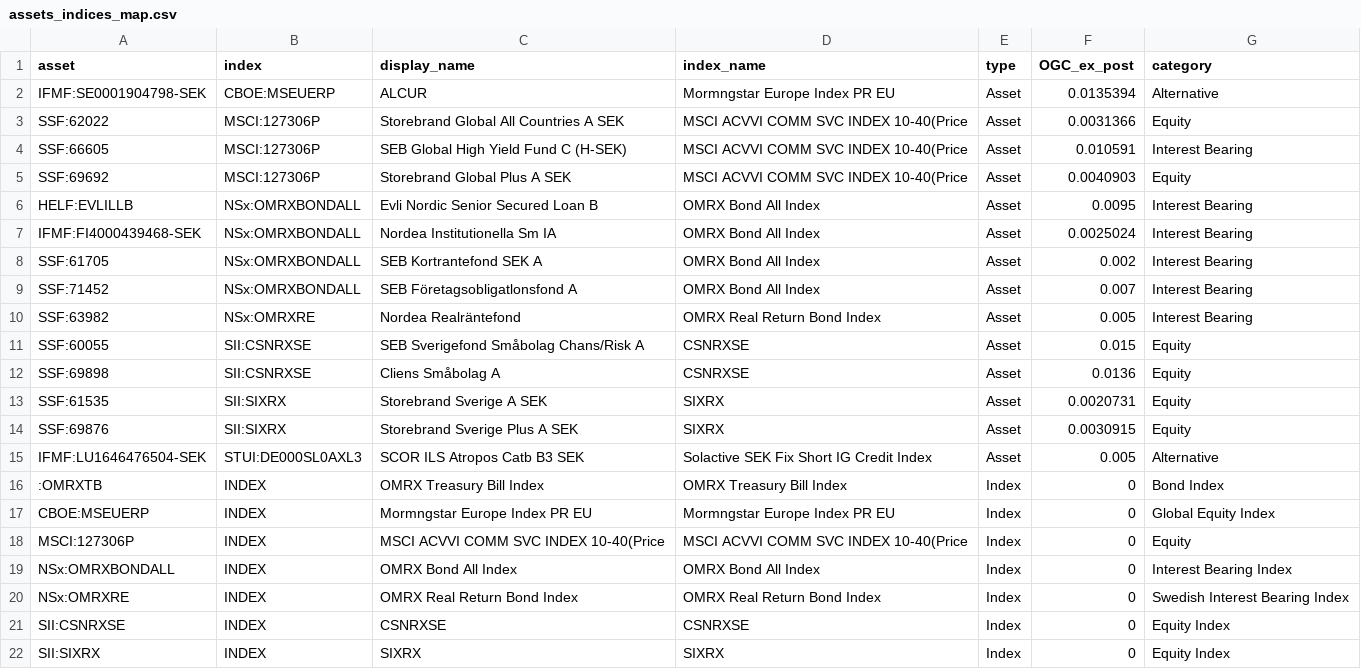
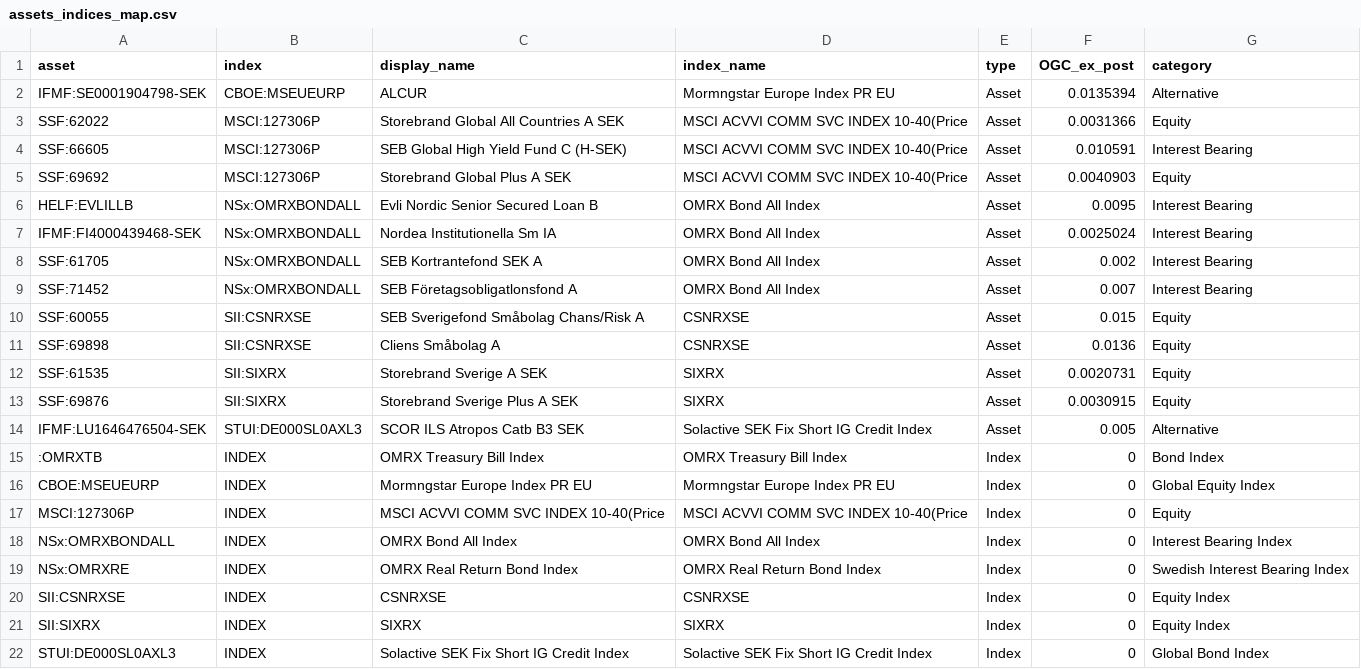
Before and after one commit to imthetuba/portfolio_illustration, a CSV file: assets_indices_map.csv, drawn as a sheet; only a part is shown; the shorter side is filled out with more unchanged rows.

Commit message:
working app with plotting n excel

```diff
--- a/assets_indices_map.csv
+++ b/assets_indices_map.csv
@@ -1,3 +1,3 @@
 asset,index,display_name,index_name,type,OGC_ex_post,category
-IFMF:SE0001904798-SEK,CBOE:MSEUERP,ALCUR,Mormngstar Europe Index PR EU,Asset,0.0135394,Alternative
+IFMF:SE0001904798-SEK,CBOE:MSEUEURP,ALCUR,Mormngstar Europe Index PR EU,Asset,0.0135394,Alternative
 SSF:62022,MSCI:127306P,Storebrand Global All Countries A SEK,MSCI ACVVI COMM SVC INDEX 10-40(Price,Asset,0.0031366,Equity
@@ -9,3 +9,2 @@ SSF:61705,NSx:OMRXBONDALL,SEB Kortrantefond SEK A,OMRX Bond All Index,Asset,0.00
 SSF:71452,NSx:OMRXBONDALL,SEB Företagsobligatlonsfond A,OMRX Bond All Index,Asset,0.007,Interest Bearing
-SSF:63982,NSx:OMRXRE,Nordea Realräntefond,OMRX Real Return Bond Index,Asset,0.005,Interest Bearing
 SSF:60055,SII:CSNRXSE,SEB Sverigefond Småbolag Chans/Risk A,CSNRXSE,Asset,0.015,Equity
@@ -16,3 +15,3 @@ IFMF:LU1646476504-SEK,STUI:DE000SL0AXL3,SCOR ILS Atropos Catb B3 SEK,Solactive S
 :OMRXTB,INDEX,OMRX Treasury Bill Index,OMRX Treasury Bill Index,Index,0,Bond Index
-CBOE:MSEUERP,INDEX,Mormngstar Europe Index PR EU,Mormngstar Europe Index PR EU,Index,0,Global Equity Index
+CBOE:MSEUEURP,INDEX,Mormngstar Europe Index PR EU,Mormngstar Europe Index PR EU,Index,0,Global Equity Index
 MSCI:127306P,INDEX,MSCI ACVVI COMM SVC INDEX 10-40(Price,MSCI ACVVI COMM SVC INDEX 10-40(Price,Index,0,Equity
```
Also changed, not shown: 7 other files.
